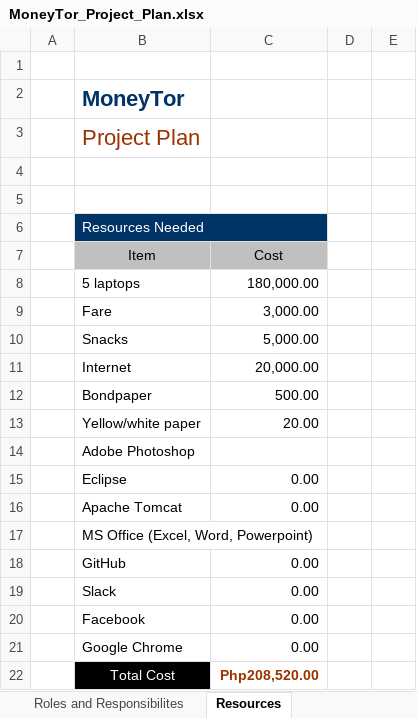
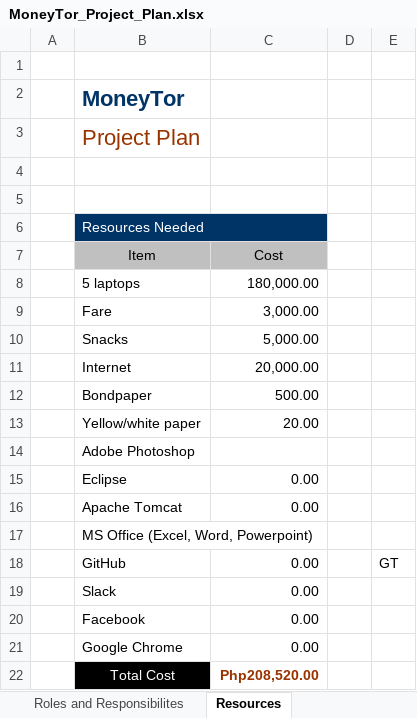
Before and after one commit to dksandimas/MoneyTor, an Excel workbook: TV5 Documents/MoneyTor_Project_Plan.xlsx, sheet Resources, drawn as a sheet; values as stored, in another font and other column widths than the file's, no borders; the diff names each change by its address in the sheet, - before the commit and + after, or states it on an @@ line.

Commit message:
TEST SYNC

```diff
--- a/TV5 Documents/MoneyTor_Project_Plan.xlsx (sheet Resources)
+++ b/TV5 Documents/MoneyTor_Project_Plan.xlsx (sheet Resources)
-E18: (empty)
+E18: GT
```
